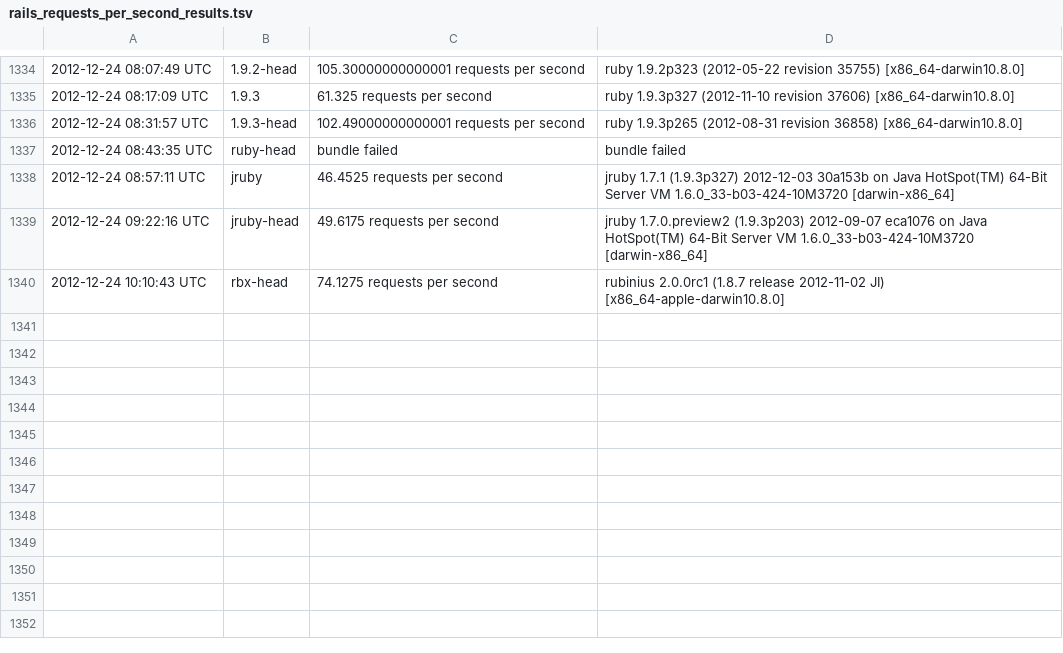
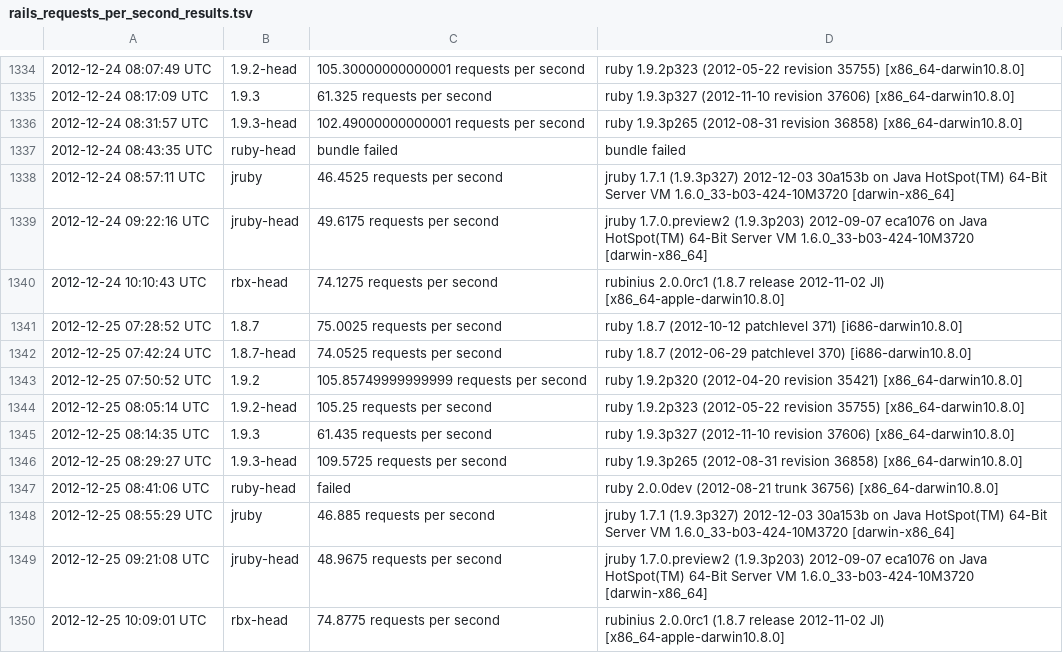
Before and after one commit to brianhempel/isrubyfastyet, a TSV file: isrubyfastyet/results/rails_requests_per_second_results.tsv, drawn as a sheet; only a part is shown, gaps mark what is left out.

Commit message:
Autorunner: Results

```diff
--- a/isrubyfastyet/results/rails_requests_per_second_results.tsv
+++ b/isrubyfastyet/results/rails_requests_per_second_results.tsv
@@ -1340 +1340,11 @@
 2012-12-24 10:10:43 UTC	rbx-head	74.1275 requests per second	rubinius 2.0.0rc1 (1.8.7 release 2012-11-02 JI) [x86_64-apple-darwin10.8.0]
+2012-12-25 07:28:52 UTC	1.8.7	75.0025 requests per second	ruby 1.8.7 (2012-10-12 patchlevel 371) [i686-darwin10.8.0]
+2012-12-25 07:42:24 UTC	1.8.7-head	74.0525 requests per second	ruby 1.8.7 (2012-06-29 patchlevel 370) [i686-darwin10.8.0]
+2012-12-25 07:50:52 UTC	1.9.2	105.85749999999999 requests per second	ruby 1.9.2p320 (2012-04-20 revision 35421) [x86_64-darwin10.8.0]
+2012-12-25 08:05:14 UTC	1.9.2-head	105.25 requests per second	ruby 1.9.2p323 (2012-05-22 revision 35755) [x86_64-darwin10.8.0]
+2012-12-25 08:14:35 UTC	1.9.3	61.435 requests per second	ruby 1.9.3p327 (2012-11-10 revision 37606) [x86_64-darwin10.8.0]
+2012-12-25 08:29:27 UTC	1.9.3-head	109.5725 requests per second	ruby 1.9.3p265 (2012-08-31 revision 36858) [x86_64-darwin10.8.0]
+2012-12-25 08:41:06 UTC	ruby-head	failed	ruby 2.0.0dev (2012-08-21 trunk 36756) [x86_64-darwin10.8.0]
+2012-12-25 08:55:29 UTC	jruby	46.885 requests per second	jruby 1.7.1 (1.9.3p327) 2012-12-03 30a153b on Java HotSpot(TM) 64-Bit Server VM 1.6.0_33-b03-424-10M3720 [darwin-x86_64]
+2012-12-25 09:21:08 UTC	jruby-head	48.9675 requests per second	jruby 1.7.0.preview2 (1.9.3p203) 2012-09-07 eca1076 on Java HotSpot(TM) 64-Bit Server VM 1.6.0_33-b03-424-10M3720 [darwin-x86_64]
+2012-12-25 10:09:01 UTC	rbx-head	74.8775 requests per second	rubinius 2.0.0rc1 (1.8.7 release 2012-11-02 JI) [x86_64-apple-darwin10.8.0]
```
Also changed, not shown: isrubyfastyet/results/rails_memory_usage_results.tsv, isrubyfastyet/results/rails_startup_time_results.tsv.
